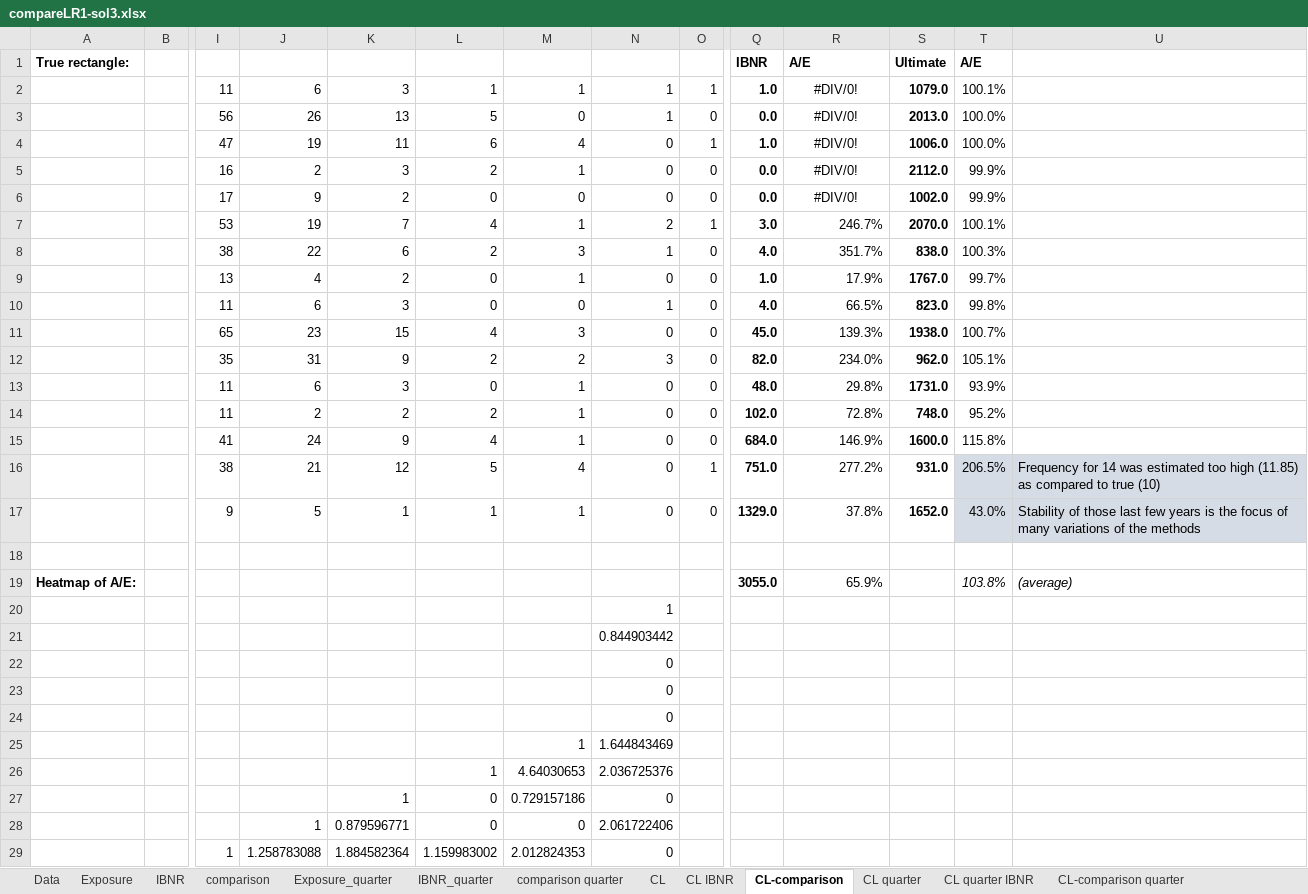
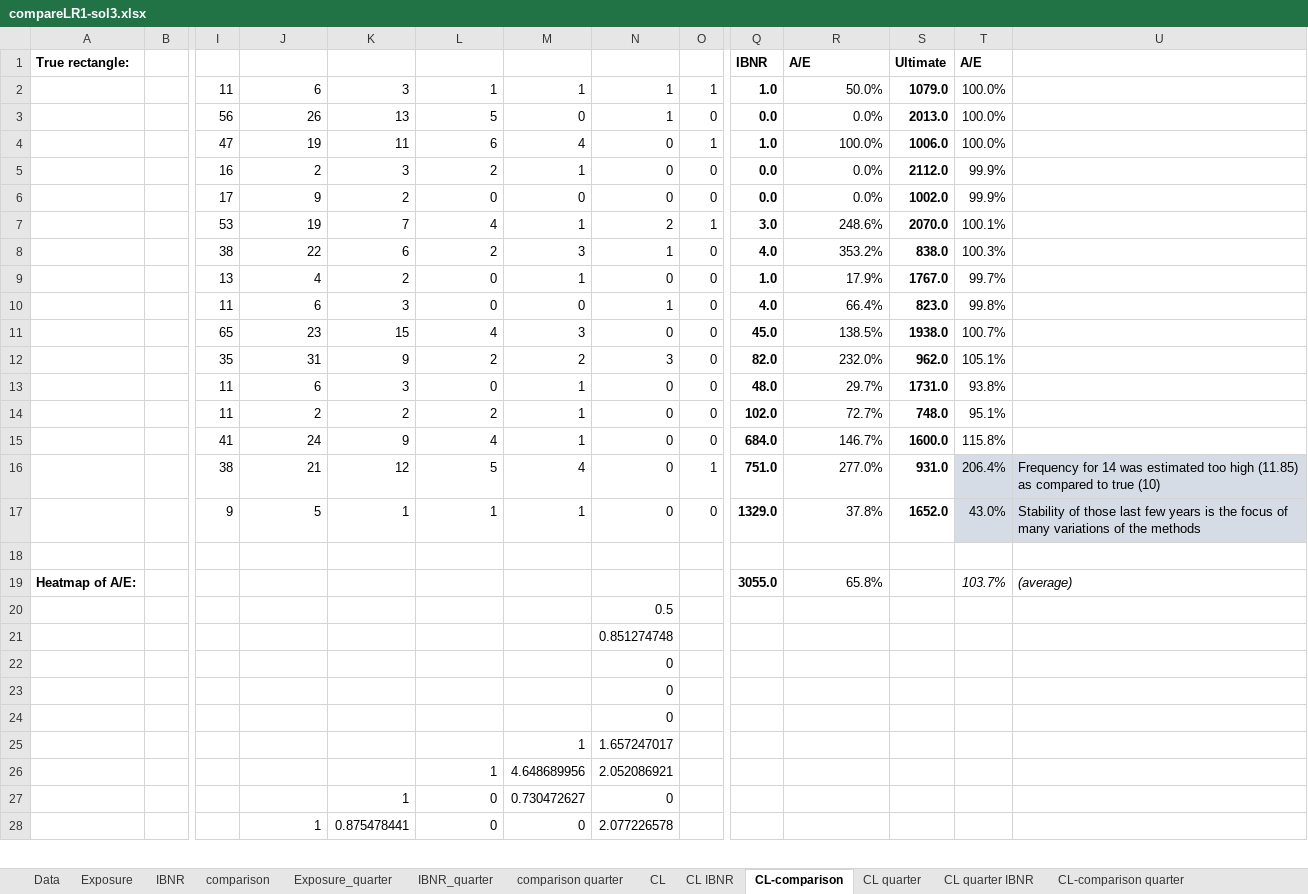
Before and after one commit to UniMelb-Actuarial/ACTL20004-ACTL90021-2024, an Excel workbook: static/output/Excel/compareLR1-sol3.xlsx, sheet CL-comparison, drawn as a sheet; only a part is shown, gaps mark what is left out; values as stored, in another font and other column widths than the file's, no borders; conditional formats not drawn; removed rows and columns are numbered as before the commit, all else as after; rows hold the shown columns only; the diff covers the shown part only; the diff names each change by its address in the sheet, - before the commit and + after, or states it on an @@ line.

```diff
--- a/static/output/Excel/compareLR1-sol3.xlsx (sheet CL-comparison)
+++ b/static/output/Excel/compareLR1-sol3.xlsx (sheet CL-comparison)
-R2: #DIV/0!
+R2: 50.0%
-R2:R6 alignment: center
+R2:R6 alignment: right
-T2: 100.1%
+T2: 100.0%
-R3: #DIV/0!
+R3: 0.0%
-R4: #DIV/0!
+R4: 100.0%
-R5:R6: #DIV/0!
+R5:R6: 0.0%
-R7: 246.7%
+R7: 248.6%
-R8: 351.7%
+R8: 353.2%
-R10: 66.5%
+R10: 66.4%
-R11: 139.3%
+R11: 138.5%
-R12: 234.0%
+R12: 232.0%
-R13: 29.8%
+R13: 29.7%
-T13: 93.9%
+T13: 93.8%
-R14: 72.8%
+R14: 72.7%
-T14: 95.2%
+T14: 95.1%
-R15: 146.9%
+R15: 146.7%
-R16: 277.2%
+R16: 277.0%
-T16: 206.5%
+T16: 206.4%
-R19: 65.9%
+R19: 65.8%
-T19: 103.8%
+T19: 103.7%
-N20: 1
+N20: 0.5
-N21: 0.844903442
+N21: 0.851274748
-N25: 1.644843469
+N25: 1.657247017
-row 26:  |  |  |  |  | 1 | 4.64030653 | 2.036725376
+row 26:  |  |  |  |  | 1 | 4.648689956 | 2.052086921
-M27: 0.729157186
+M27: 0.730472627
-K28: 0.879596771
+K28: 0.875478441
-N28: 2.061722406
+N28: 2.077226578
-row 29:  |  | 1 | 1.258783088 | 1.884582364 | 1.159983002 | 2.012824353 | 0
```
Also changed, not shown: 5 added rows, 4 removed rows and 10 edited cells elsewhere in this sheet, sheet CL quarter, sheet CL, sheet CL IBNR, sheet CL quarter IBNR, sheet CL-comparison quarter, sheet IBNR, 3 more sheets, formulas that keep their value, charts or pictures, static/output/Excel/LRcountsxl2-sol1.xlsx, static/output/Excel/LRcountsxl2-sol2.xlsx, 4 other files.
